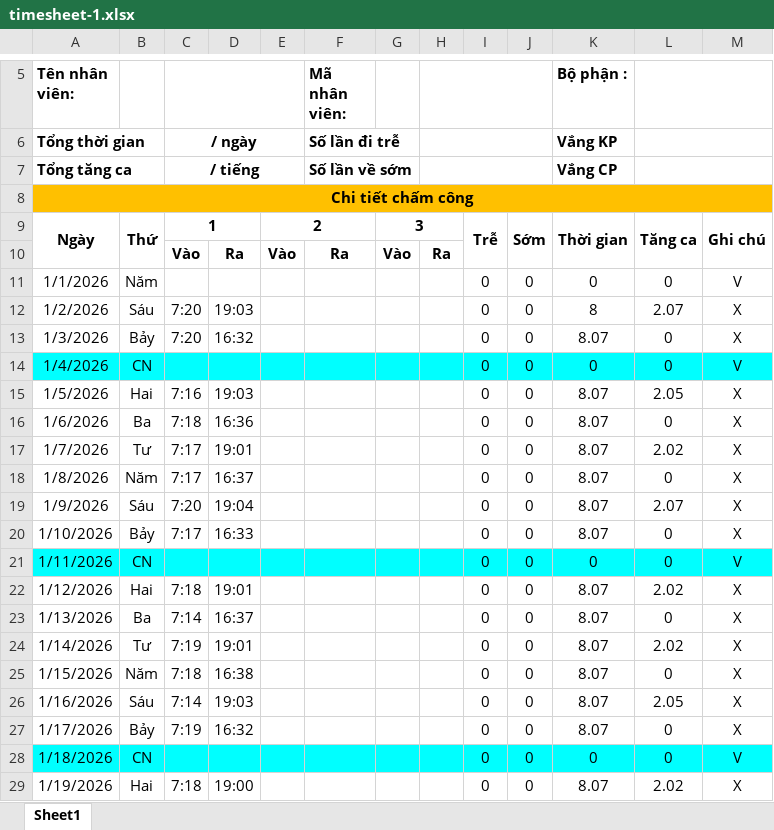
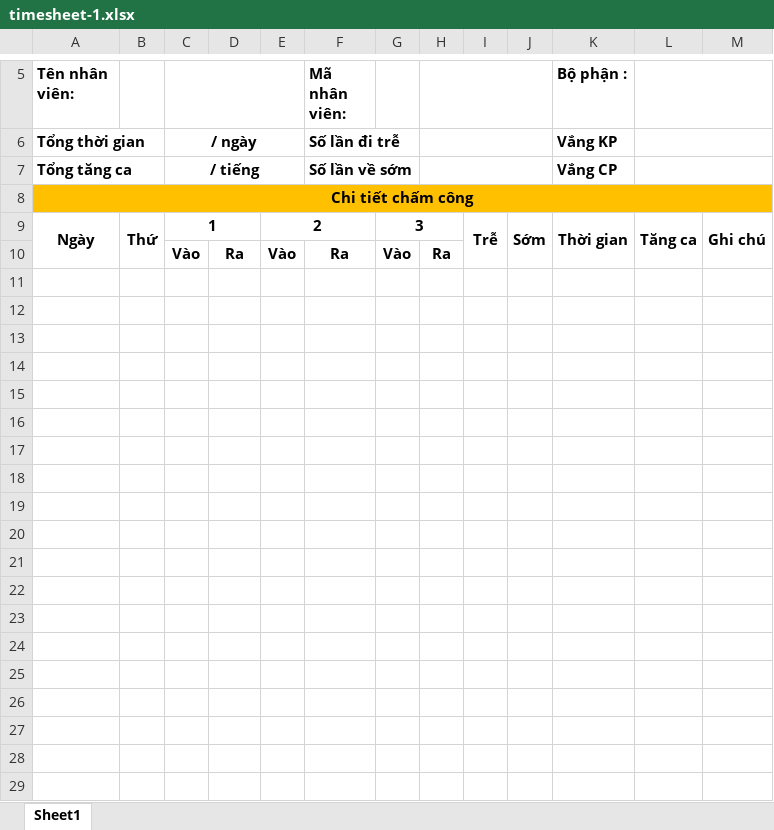
Before and after one commit to doandang-ai-15/thienphumut-hr-backend, an Excel workbook: temp-peyroll-form/timesheet-1.xlsx, sheet Sheet1, drawn as a sheet; only a part is shown, gaps mark what is left out; values as stored, in another font and other column widths than the file's, no borders; charts and pictures not drawn; the diff covers the shown part only; the diff names each change by its address in the sheet, - before the commit and + after, or states it on an @@ line.

Commit message:
timesheet update

```diff
--- a/temp-peyroll-form/timesheet-1.xlsx (sheet Sheet1)
+++ b/temp-peyroll-form/timesheet-1.xlsx (sheet Sheet1)
-row 11: 1/1/2026 | Năm |  |  |  |  |  |  | 0 | 0 | 0 | 0 | V
-row 12: 1/2/2026 | Sáu | 7:20 | 19:03 |  |  |  |  | 0 | 0 | 8 | 2.07 | X
-row 13: 1/3/2026 | Bảy | 7:20 | 16:32 |  |  |  |  | 0 | 0 | 8.07 | 0 | X
-row 14: 1/4/2026 | CN |  |  |  |  |  |  | 0 | 0 | 0 | 0 | V
-row 15: 1/5/2026 | Hai | 7:16 | 19:03 |  |  |  |  | 0 | 0 | 8.07 | 2.05 | X
-row 16: 1/6/2026 | Ba | 7:18 | 16:36 |  |  |  |  | 0 | 0 | 8.07 | 0 | X
-row 17: 1/7/2026 | Tư | 7:17 | 19:01 |  |  |  |  | 0 | 0 | 8.07 | 2.02 | X
-row 18: 1/8/2026 | Năm | 7:17 | 16:37 |  |  |  |  | 0 | 0 | 8.07 | 0 | X
-row 19: 1/9/2026 | Sáu | 7:20 | 19:04 |  |  |  |  | 0 | 0 | 8.07 | 2.07 | X
-row 20: 1/10/2026 | Bảy | 7:17 | 16:33 |  |  |  |  | 0 | 0 | 8.07 | 0 | X
-row 21: 1/11/2026 | CN |  |  |  |  |  |  | 0 | 0 | 0 | 0 | V
-row 22: 1/12/2026 | Hai | 7:18 | 19:01 |  |  |  |  | 0 | 0 | 8.07 | 2.02 | X
-row 23: 1/13/2026 | Ba | 7:14 | 16:37 |  |  |  |  | 0 | 0 | 8.07 | 0 | X
-row 24: 1/14/2026 | Tư | 7:19 | 19:01 |  |  |  |  | 0 | 0 | 8.07 | 2.02 | X
-row 25: 1/15/2026 | Năm | 7:18 | 16:38 |  |  |  |  | 0 | 0 | 8.07 | 0 | X
-row 26: 1/16/2026 | Sáu | 7:14 | 19:03 |  |  |  |  | 0 | 0 | 8.07 | 2.05 | X
-row 27: 1/17/2026 | Bảy | 7:19 | 16:32 |  |  |  |  | 0 | 0 | 8.07 | 0 | X
-row 28: 1/18/2026 | CN |  |  |  |  |  |  | 0 | 0 | 0 | 0 | V
-row 29: 1/19/2026 | Hai | 7:18 | 19:00 |  |  |  |  | 0 | 0 | 8.07 | 2.02 | X
```
Also changed, not shown: 24 removed rows elsewhere in this sheet, charts or pictures, 10 other files.
